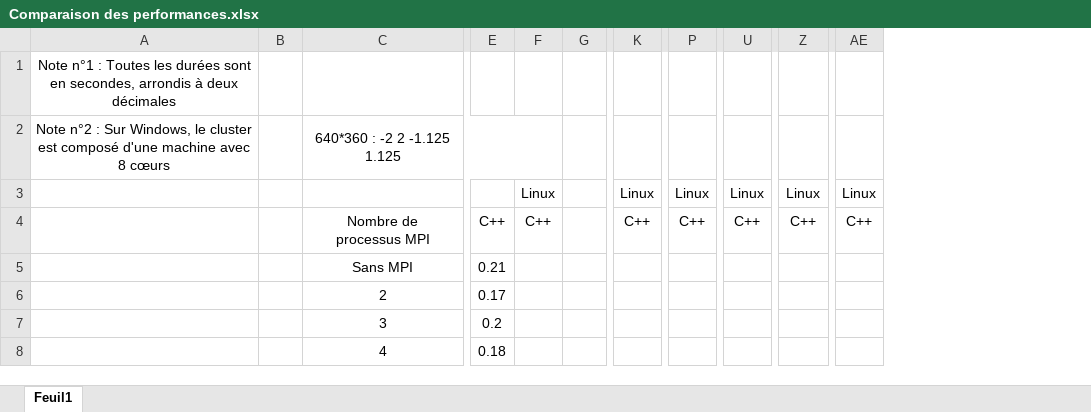
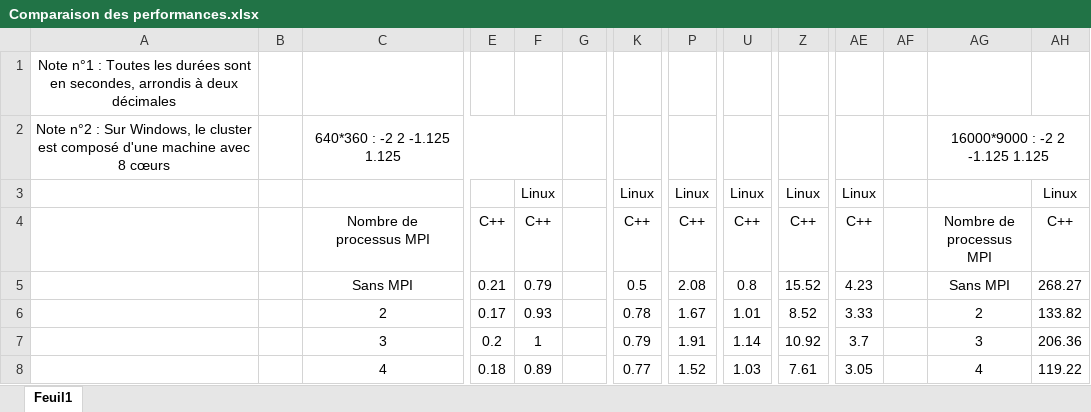
Before and after one commit to samlach2222/FractalSharp, an Excel workbook: Project Repport/Comparaison des performances.xlsx, sheet Feuil1, drawn as a sheet; only a part is shown, gaps mark what is left out; values as stored, in another font and other column widths than the file's, no borders; ↵ is a line break in a cell; the diff covers the shown part only; the diff names each change by its address in the sheet, - before the commit and + after, or states it on an @@ line.

```diff
--- a/Project Repport/Comparaison des performances.xlsx (sheet Feuil1)
+++ b/Project Repport/Comparaison des performances.xlsx (sheet Feuil1)
+column AF, empty
+column AG, rows 2-8: 16000*9000 : -2 2 -1.125 1.125 |  | Nombre de ↵ processus MPI | Sans MPI | 2 | 3 | 4
+column AH, rows 3-8: Linux | C++ | 268.27 | 133.82 | 206.36 | 119.22
-F5: (empty)
+F5: 0.79
-K5: (empty)
+K5: 0.5
-P5: (empty)
+P5: 2.08
-U5: (empty)
+U5: 0.8
-Z5: (empty)
+Z5: 15.52
-AE5: (empty)
+AE5: 4.23
-F6: (empty)
+F6: 0.93
-K6: (empty)
+K6: 0.78
-P6: (empty)
+P6: 1.67
-U6: (empty)
+U6: 1.01
-Z6: (empty)
+Z6: 8.52
-AE6: (empty)
+AE6: 3.33
-F7: (empty)
+F7: 1
-K7: (empty)
+K7: 0.79
-P7: (empty)
+P7: 1.91
-U7: (empty)
+U7: 1.14
-Z7: (empty)
+Z7: 10.92
-AE7: (empty)
+AE7: 3.7
-F8: (empty)
+F8: 0.89
-K8: (empty)
+K8: 0.77
-P8: (empty)
+P8: 1.52
-U8: (empty)
+U8: 1.03
-Z8: (empty)
+Z8: 7.61
-AE8: (empty)
+AE8: 3.05
```
Also changed, not shown: 1 added row and 42 edited cells elsewhere in this sheet.
